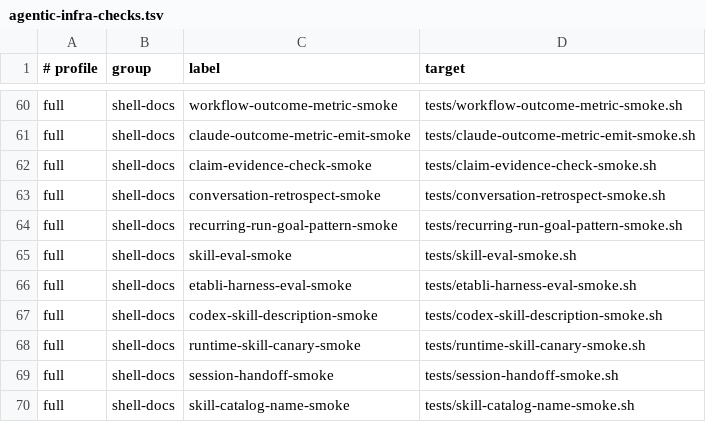
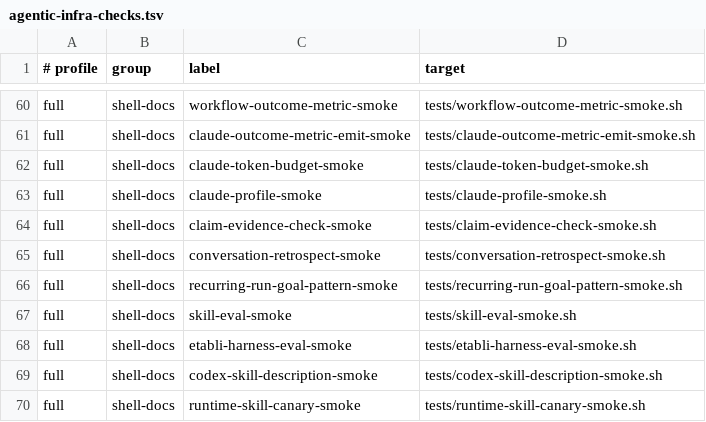
Before and after one commit to Tonours/etabli, a TSV file: workflow/runtime/agentic-infra-checks.tsv, drawn as a sheet; only a part is shown, gaps mark what is left out; the shorter side is filled out with more unchanged rows; the diff names each change by its address in the sheet, - before the commit and + after, or states it on an @@ line.

Commit message:
chore(runtime): register new checks and vendored skill

```diff
--- a/workflow/runtime/agentic-infra-checks.tsv
+++ b/workflow/runtime/agentic-infra-checks.tsv
+row 62: full | shell-docs | claude-token-budget-smoke | tests/claude-token-budget-smoke.sh
+row 63: full | shell-docs | claude-profile-smoke | tests/claude-profile-smoke.sh
```
Also changed, not shown: workflow/runtime/skill-surface.tsv.
